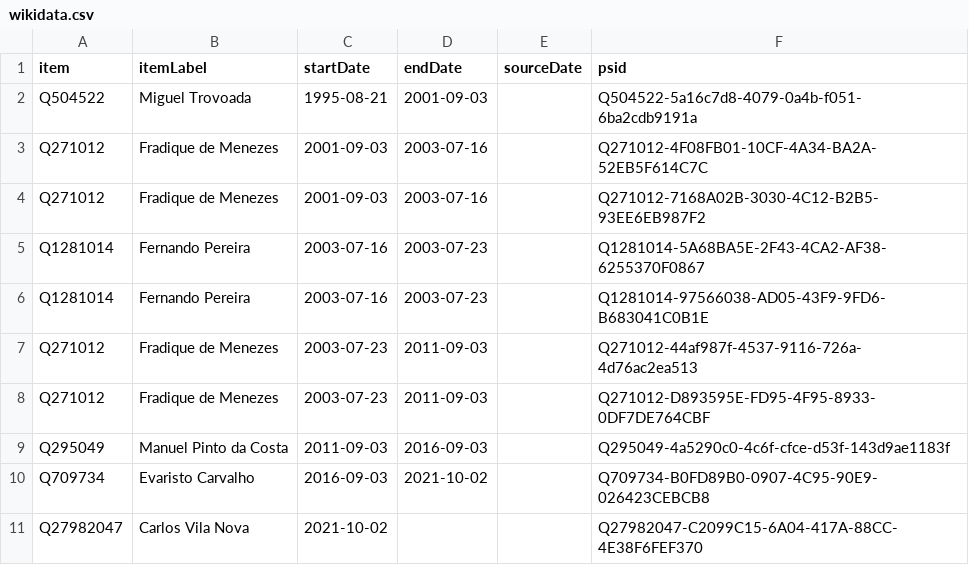
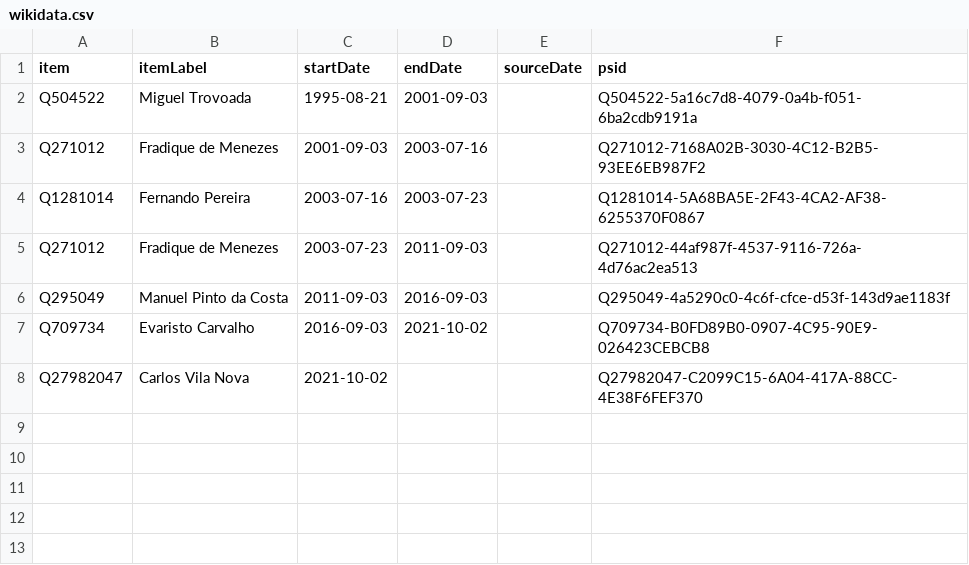
Before and after one commit to every-politician-scrapers/sao-tome-and-principe, a CSV file: sources/wpoffice/president/wikidata.csv, drawn as a sheet.

Commit message:
Compare external sources to Wikidata

```diff
--- a/sources/wpoffice/president/wikidata.csv
+++ b/sources/wpoffice/president/wikidata.csv
@@ -2,8 +2,5 @@ item,itemLabel,startDate,endDate,sourceDate,psid
 Q504522,Miguel Trovoada,1995-08-21,2001-09-03,,Q504522-5a16c7d8-4079-0a4b-f051-6ba2cdb9191a
-Q271012,Fradique de Menezes,2001-09-03,2003-07-16,,Q271012-4F08FB01-10CF-4A34-BA2A-52EB5F614C7C
 Q271012,Fradique de Menezes,2001-09-03,2003-07-16,,Q271012-7168A02B-3030-4C12-B2B5-93EE6EB987F2
 Q1281014,Fernando Pereira,2003-07-16,2003-07-23,,Q1281014-5A68BA5E-2F43-4CA2-AF38-6255370F0867
-Q1281014,Fernando Pereira,2003-07-16,2003-07-23,,Q1281014-97566038-AD05-43F9-9FD6-B683041C0B1E
 Q271012,Fradique de Menezes,2003-07-23,2011-09-03,,Q271012-44af987f-4537-9116-726a-4d76ac2ea513
-Q271012,Fradique de Menezes,2003-07-23,2011-09-03,,Q271012-D893595E-FD95-4F95-8933-0DF7DE764CBF
 Q295049,Manuel Pinto da Costa,2011-09-03,2016-09-03,,Q295049-4a5290c0-4c6f-cfce-d53f-143d9ae1183f
```
Also changed, not shown: sources/cabinet/current-frwiki/wikidata.csv, sources/wpoffice/foreign-minister/wikidata.csv, 8 other files.
